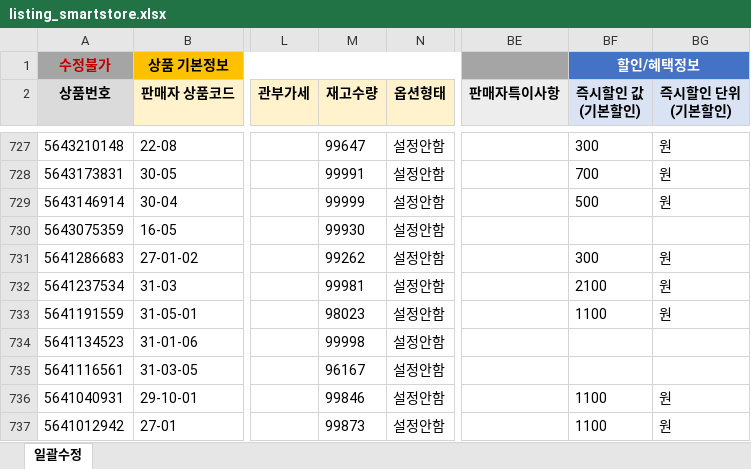
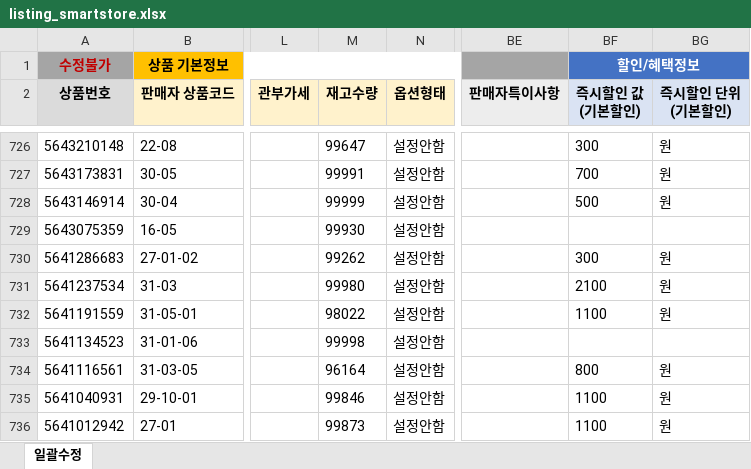
Before and after one commit to OURPROJECTDAO/work-automation-app, an Excel workbook: reference/listing_smartstore.xlsx, sheet 일괄수정, drawn as a sheet; only a part is shown, gaps mark what is left out; values as stored, in another font and other column widths than the file's, no borders; addresses are those after the commit; the diff covers the shown part only; the diff names each change by its address in the sheet, - before the commit and + after, or states it on an @@ line.

Commit message:
data(listing-raw): smartstore 원본양식 갱신

```diff
--- a/reference/listing_smartstore.xlsx (sheet 일괄수정)
+++ b/reference/listing_smartstore.xlsx (sheet 일괄수정)
-M731 (재고수량): 99981
+M731 (재고수량): 99980
-M732 (재고수량): 98023
+M732 (재고수량): 98022
-M734 (재고수량): 96167
+M734 (재고수량): 96164
-BF734 (즉시할인 값 (기본할인)): (empty)
+BF734 (즉시할인 값 (기본할인)): 800
-BG734 (즉시할인 단위 (기본할인)): (empty)
+BG734 (즉시할인 단위 (기본할인)): 원
```
Also changed, not shown: 1 removed row and 62 edited cells elsewhere in this sheet.
